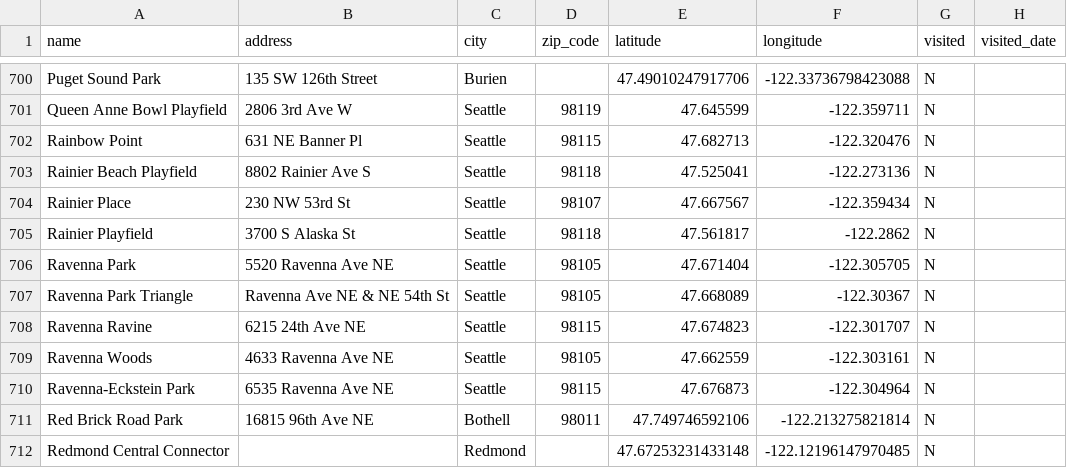
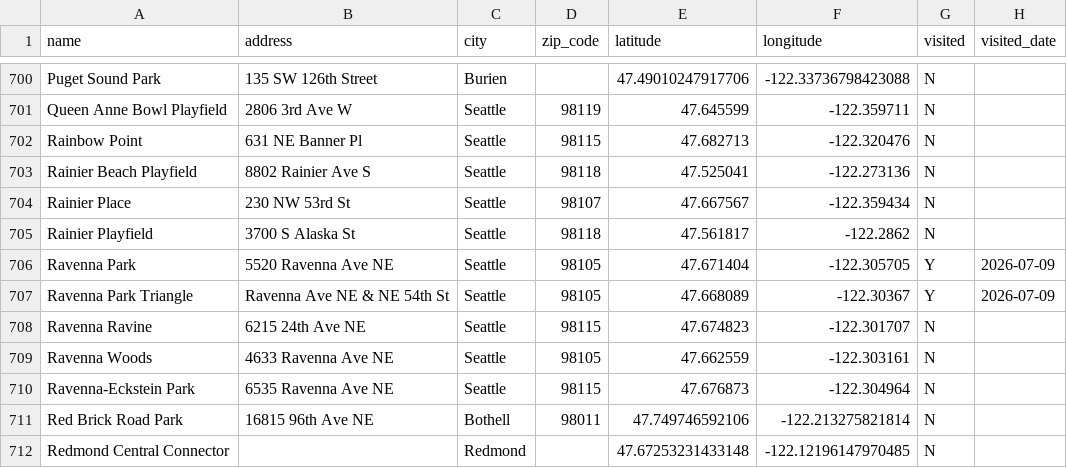
Before and after one commit to lythronaxargestes/lythronaxargestes.github.io, a CSV file: seattleparks/seattle_parks.csv, drawn as a sheet; only a part is shown, gaps mark what is left out.

Commit message:
Oops we've been to Ravenna Park already

```diff
--- a/seattleparks/seattle_parks.csv
+++ b/seattleparks/seattle_parks.csv
@@ -705,4 +705,4 @@ Rainier Place,230 NW 53rd St,Seattle,98107,47.667567,-122.359434,N,
 Rainier Playfield,3700 S Alaska St,Seattle,98118,47.561817,-122.2862,N,
-Ravenna Park,5520 Ravenna Ave NE,Seattle,98105,47.671404,-122.305705,N,
-Ravenna Park Triangle,Ravenna Ave NE & NE 54th St,Seattle,98105,47.668089,-122.30367,N,
+Ravenna Park,5520 Ravenna Ave NE,Seattle,98105,47.671404,-122.305705,Y,2026-07-09
+Ravenna Park Triangle,Ravenna Ave NE & NE 54th St,Seattle,98105,47.668089,-122.30367,Y,2026-07-09
 Ravenna Ravine,6215 24th Ave NE,Seattle,98115,47.674823,-122.301707,N,
```
Also changed, not shown: 1 other file.
